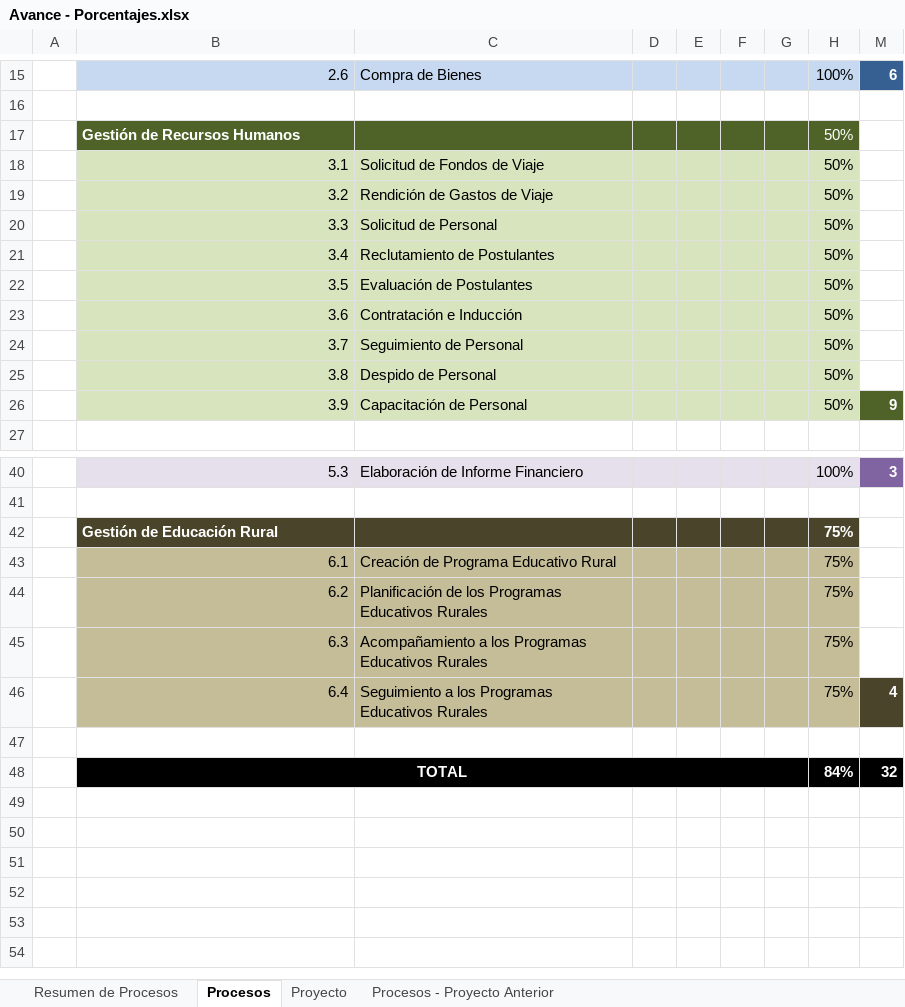
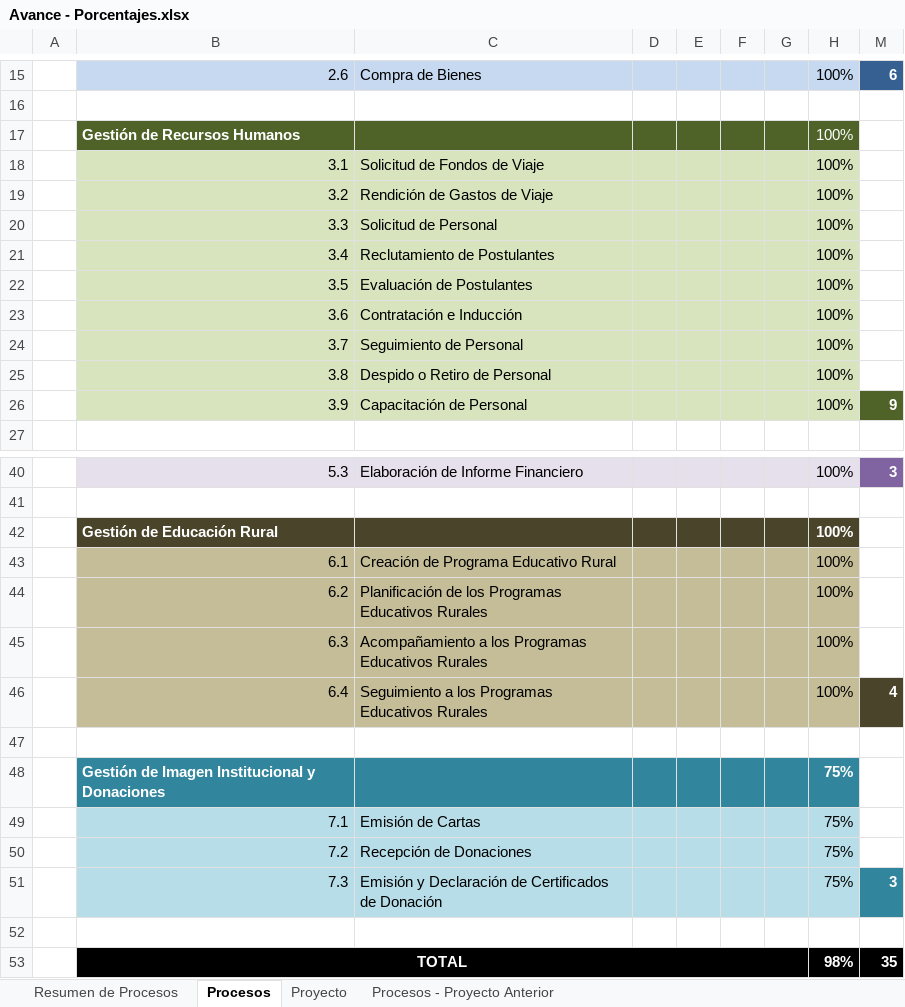
Before and after one commit to cms/proyecto-fya, an Excel workbook: Avance - Porcentajes.xlsx, sheet Procesos, drawn as a sheet; only a part is shown, gaps mark what is left out; values as stored, in another font and other column widths than the file's, no borders; addresses are those after the commit; the diff names each change by its address in the sheet, - before the commit and + after, or states it on an @@ line.

```diff
--- a/Avance - Porcentajes.xlsx (sheet Procesos)
+++ b/Avance - Porcentajes.xlsx (sheet Procesos)
-H17:H26: 50%
+H17:H26: 100%
-C25: Despido de Personal
+C25: Despido o Retiro de Personal
-H42:H46: 75%
+H42:H46: 100%
+row 48:  | Gestión de Imagen Institucional y Donaciones |  |  |  |  |  | 75%
+row 49:  | 7.1 | Emisión de Cartas |  |  |  |  | 75%
+row 50:  | 7.2 | Recepción de Donaciones |  |  |  |  | 75%
+row 51:  | 7.3 | Emisión y Declaración de Certificados de Donación |  |  |  |  | 75% | 3
+row 52: (empty)
-H53: 84%
+H53: 98%
-M53: 32
+M53: 35
```
Also changed, not shown: sheet Resumen de Procesos, formulas that keep their value, 2 other files.
